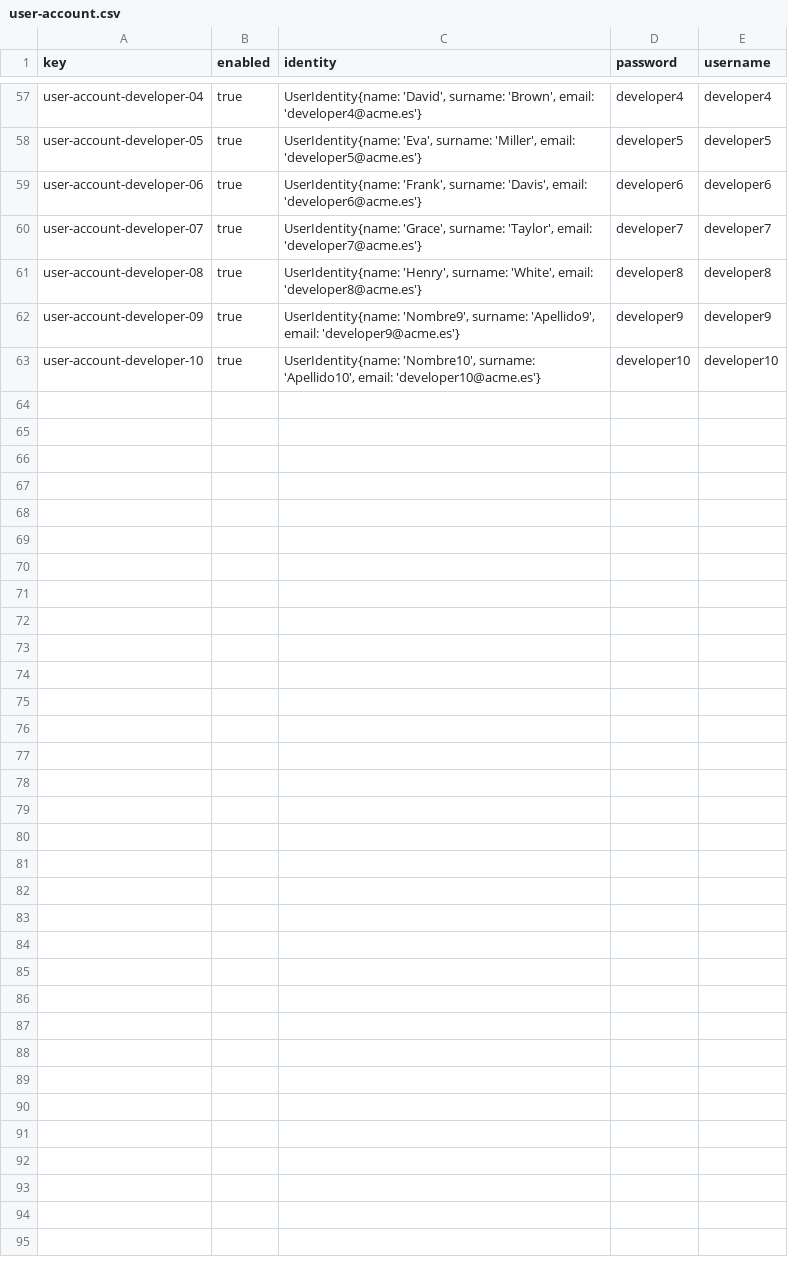
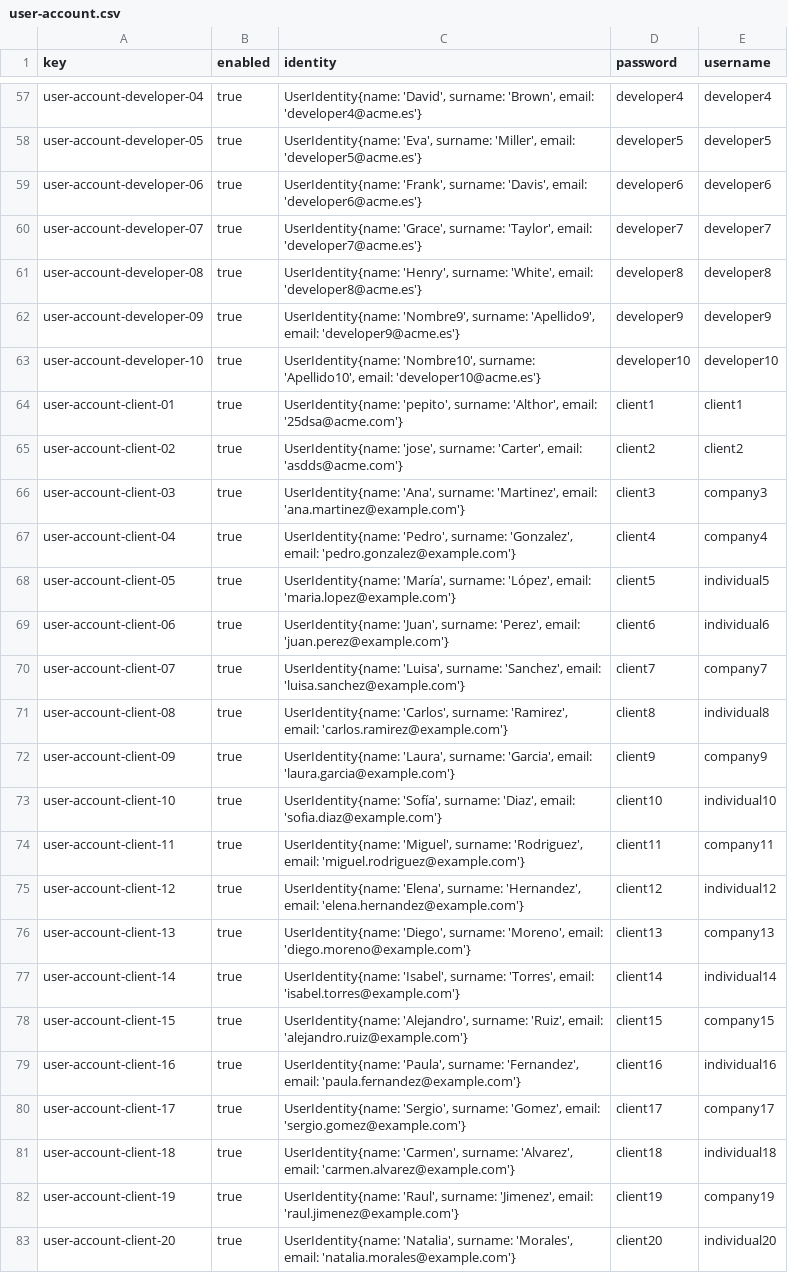
Before and after one commit to DP2-C1-012/Acme-SF, a CSV file: src/main/webapp/WEB-INF/resources/sample-data/user-account.csv, drawn as a sheet; only a part is shown, gaps mark what is left out; the diff names each change by its address in the sheet, - before the commit and + after, or states it on an @@ line.

Commit message:
feat: Add entity and data relationships

```diff
--- a/src/main/webapp/WEB-INF/resources/sample-data/user-account.csv
+++ b/src/main/webapp/WEB-INF/resources/sample-data/user-account.csv
+row 64: user-account-client-01 | true | UserIdentity{name: 'pepito', surname: 'Althor', email: '25dsa@acme.com'} | client1 | client1
+row 65: user-account-client-02 | true | UserIdentity{name: 'jose', surname: 'Carter', email: 'asdds@acme.com'} | client2 | client2
+row 66: user-account-client-03 | true | UserIdentity{name: 'Ana', surname: 'Martinez', email: 'ana.martinez@example.com'} | client3 | company3
+row 67: user-account-client-04 | true | UserIdentity{name: 'Pedro', surname: 'Gonzalez', email: 'pedro.gonzalez@example.com'} | client4 | company4
+row 68: user-account-client-05 | true | UserIdentity{name: 'María', surname: 'López', email: 'maria.lopez@example.com'} | client5 | individual5
+row 69: user-account-client-06 | true | UserIdentity{name: 'Juan', surname: 'Perez', email: 'juan.perez@example.com'} | client6 | individual6
+row 70: user-account-client-07 | true | UserIdentity{name: 'Luisa', surname: 'Sanchez', email: 'luisa.sanchez@example.com'} | client7 | company7
+row 71: user-account-client-08 | true | UserIdentity{name: 'Carlos', surname: 'Ramirez', email: 'carlos.ramirez@example.com'} | client8 | individual8
+row 72: user-account-client-09 | true | UserIdentity{name: 'Laura', surname: 'Garcia', email: 'laura.garcia@example.com'} | client9 | company9
+row 73: user-account-client-10 | true | UserIdentity{name: 'Sofía', surname: 'Diaz', email: 'sofia.diaz@example.com'} | client10 | individual10
+row 74: user-account-client-11 | true | UserIdentity{name: 'Miguel', surname: 'Rodriguez', email: 'miguel.rodriguez@example.com'} | client11 | company11
+row 75: user-account-client-12 | true | UserIdentity{name: 'Elena', surname: 'Hernandez', email: 'elena.hernandez@example.com'} | client12 | individual12
+row 76: user-account-client-13 | true | UserIdentity{name: 'Diego', surname: 'Moreno', email: 'diego.moreno@example.com'} | client13 | company13
+row 77: user-account-client-14 | true | UserIdentity{name: 'Isabel', surname: 'Torres', email: 'isabel.torres@example.com'} | client14 | individual14
+row 78: user-account-client-15 | true | UserIdentity{name: 'Alejandro', surname: 'Ruiz', email: 'alejandro.ruiz@example.com'} | client15 | company15
+row 79: user-account-client-16 | true | UserIdentity{name: 'Paula', surname: 'Fernandez', email: 'paula.fernandez@example.com'} | client16 | individual16
+row 80: user-account-client-17 | true | UserIdentity{name: 'Sergio', surname: 'Gomez', email: 'sergio.gomez@example.com'} | client17 | company17
+row 81: user-account-client-18 | true | UserIdentity{name: 'Carmen', surname: 'Alvarez', email: 'carmen.alvarez@example.com'} | client18 | individual18
+row 82: user-account-client-19 | true | UserIdentity{name: 'Raul', surname: 'Jimenez', email: 'raul.jimenez@example.com'} | client19 | company19
+row 83: user-account-client-20 | true | UserIdentity{name: 'Natalia', surname: 'Morales', email: 'natalia.morales@example.com'} | client20 | individual20
```
Also changed, not shown: 5 other files.
